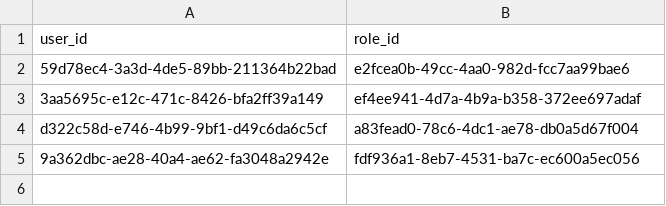
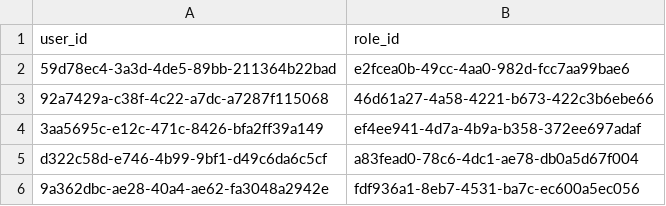
Before and after one commit to ArsenOOO7/timetable-microservice, a CSV file: timetable-identity-access/src/main/resources/db/data/user_roles_data.csv, drawn as a sheet; the diff names each change by its address in the sheet, - before the commit and + after, or states it on an @@ line.

```diff
--- a/timetable-identity-access/src/main/resources/db/data/user_roles_data.csv
+++ b/timetable-identity-access/src/main/resources/db/data/user_roles_data.csv
+row 3: 92a7429a-c38f-4c22-a7dc-a7287f115068 | 46d61a27-4a58-4221-b673-422c3b6ebe66
```
Also changed, not shown: timetable-identity-access/src/main/resources/db/data/permissions_data.csv, timetable-identity-access/src/main/resources/db/data/role_permissions_data.csv, 20 other files.
